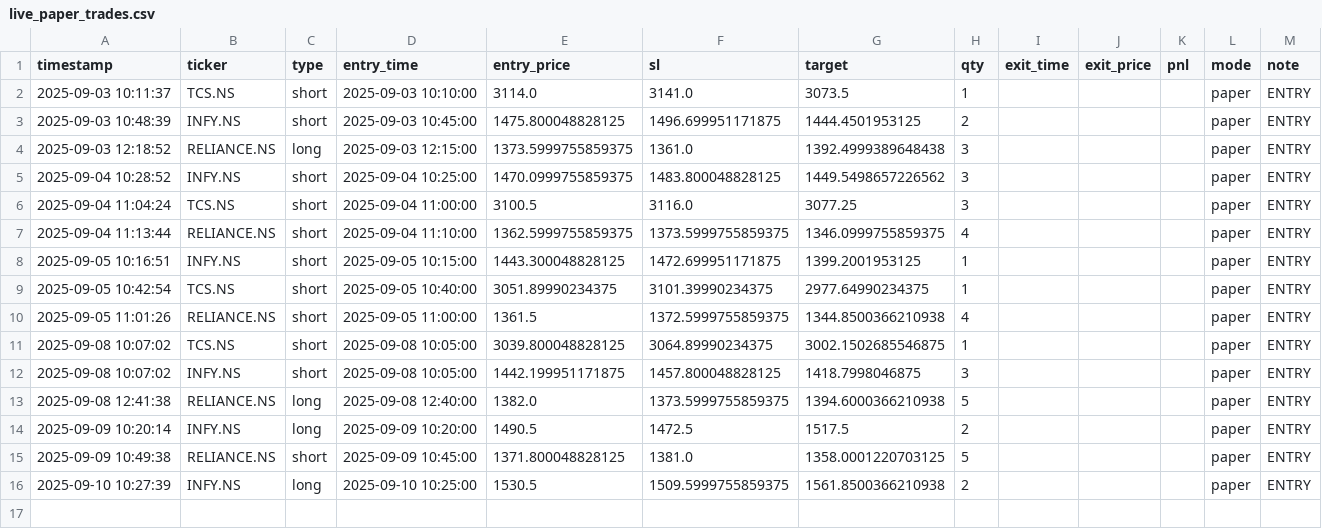
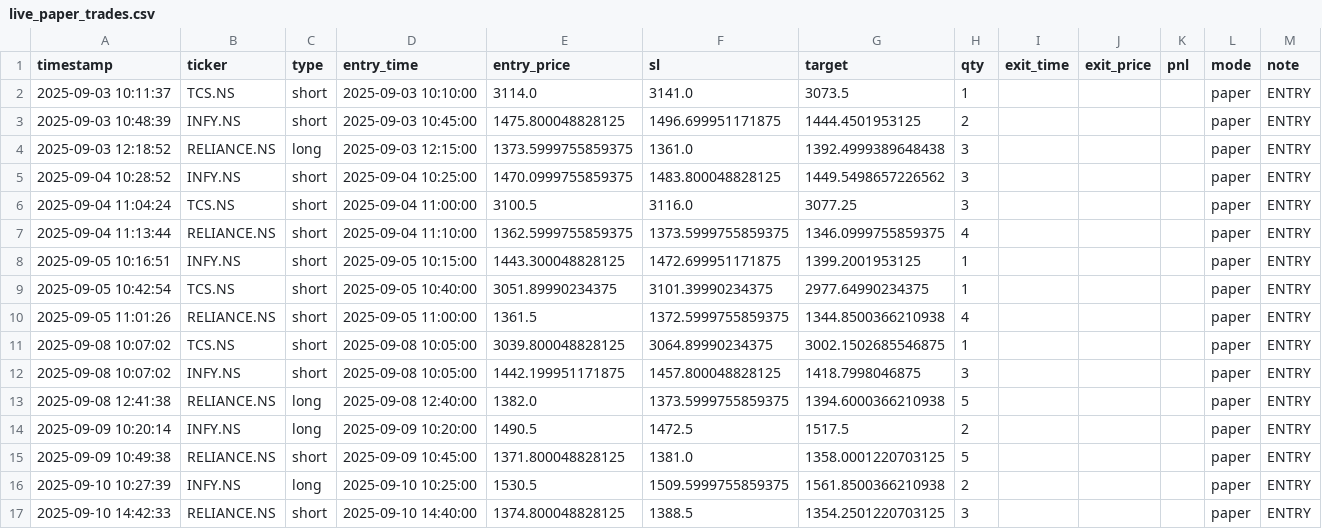
Before and after one commit to Apoorv-07/Nandi, a CSV file: live_paper_trades.csv, drawn as a sheet; the diff names each change by its address in the sheet, - before the commit and + after, or states it on an @@ line.

```diff
--- a/live_paper_trades.csv
+++ b/live_paper_trades.csv
+row 17: 2025-09-10 14:42:33 | RELIANCE.NS | short | 2025-09-10 14:40:00 | 1374.800048828125 | 1388.5 | 1354.2501220703125 | 3 |  |  |  | paper | ENTRY
```
Also changed, not shown: 1 other file.
